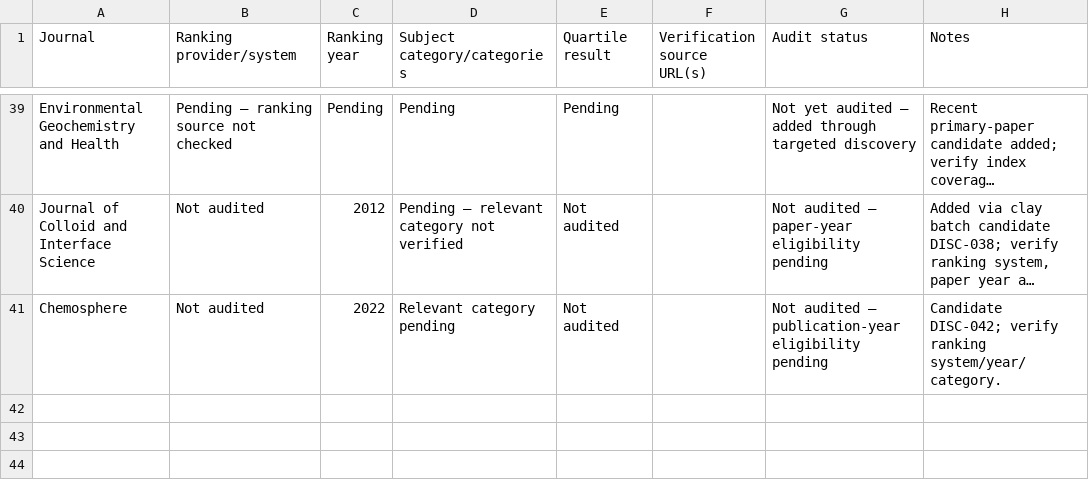
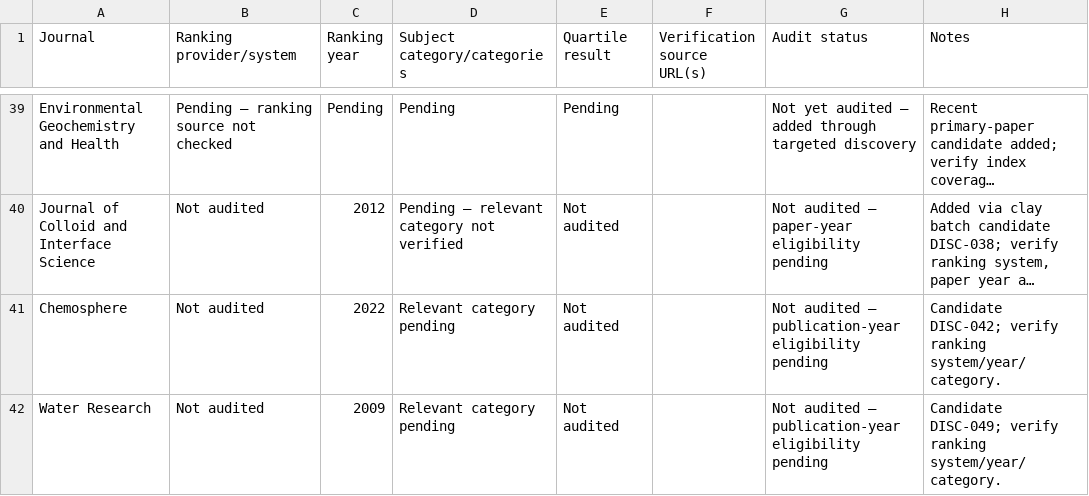
Before and after one commit to zaidkhan005/reviewAdsorbants, a CSV file: data/journal-quartile-audit.csv, drawn as a sheet; only a part is shown, gaps mark what is left out; long unchanged cells end in …; the diff names each change by its address in the sheet, - before the commit and + after, or states it on an @@ line.

Commit message:
Flag batch-04 journal for quartile audit

```diff
--- a/data/journal-quartile-audit.csv
+++ b/data/journal-quartile-audit.csv
+row 42: Water Research | Not audited | 2009 | Relevant category pending | Not audited |  | Not audited — publication-year eligibility pending | Candidate DISC-049; verify ranking system/year/category.
```
